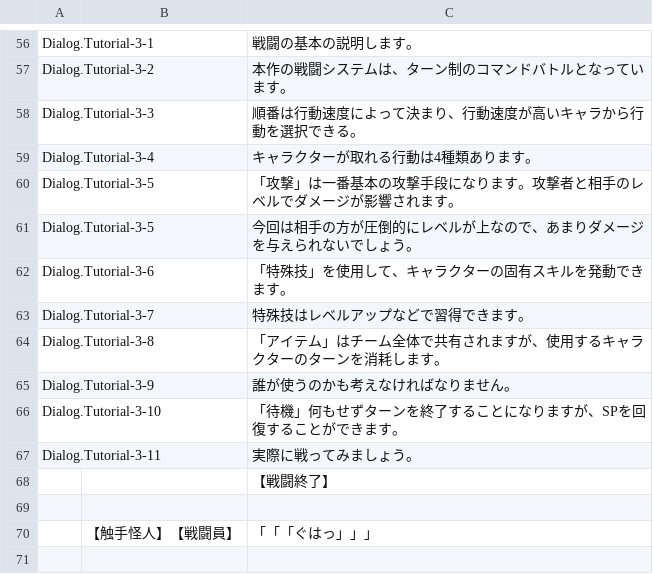
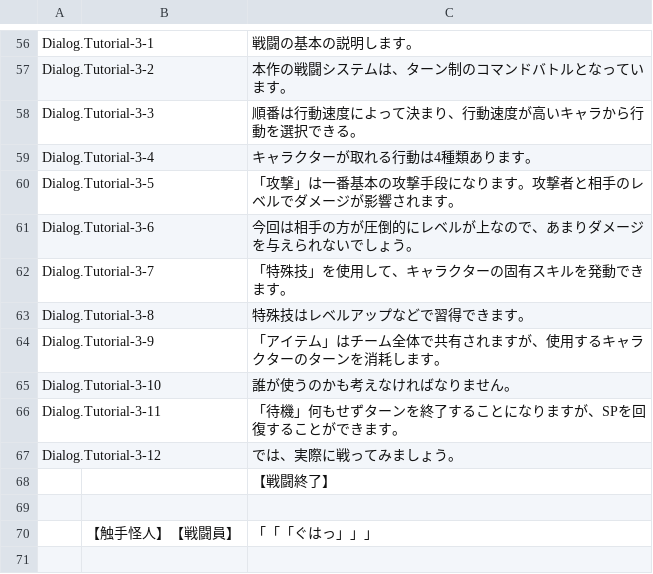
Before and after one commit to maryphun/magicheroines, a CSV file: Assets/Resources/LocalizationSheet/Dialog.Tutorial.csv, drawn as a sheet; only a part is shown, gaps mark what is left out.

```diff
--- a/Assets/Resources/LocalizationSheet/Dialog.Tutorial.csv
+++ b/Assets/Resources/LocalizationSheet/Dialog.Tutorial.csv
@@ -60,9 +60,9 @@ Dialog.Tutorial-3-4,,キャラクターが取れる行動は4種類あります
 Dialog.Tutorial-3-5,,「攻撃」は一番基本の攻撃手段になります。攻撃者と相手のレベルでダメージが影響されます。
-Dialog.Tutorial-3-5,,今回は相手の方が圧倒的にレベルが上なので、あまりダメージを与えられないでしょう。
-Dialog.Tutorial-3-6,,「特殊技」を使用して、キャラクターの固有スキルを発動できます。
-Dialog.Tutorial-3-7,,特殊技はレベルアップなどで習得できます。
-Dialog.Tutorial-3-8,,「アイテム」はチーム全体で共有されますが、使用するキャラクターのターンを消耗します。
-Dialog.Tutorial-3-9,,誰が使うのかも考えなければなりません。
-Dialog.Tutorial-3-10,,「待機」何もせずターンを終了することになりますが、SPを回復することができます。
-Dialog.Tutorial-3-11,,実際に戦ってみましょう。
+Dialog.Tutorial-3-6,,今回は相手の方が圧倒的にレベルが上なので、あまりダメージを与えられないでしょう。
+Dialog.Tutorial-3-7,,「特殊技」を使用して、キャラクターの固有スキルを発動できます。
+Dialog.Tutorial-3-8,,特殊技はレベルアップなどで習得できます。
+Dialog.Tutorial-3-9,,「アイテム」はチーム全体で共有されますが、使用するキャラクターのターンを消耗します。
+Dialog.Tutorial-3-10,,誰が使うのかも考えなければなりません。
+Dialog.Tutorial-3-11,,「待機」何もせずターンを終了することになりますが、SPを回復することができます。
+Dialog.Tutorial-3-12,,では、実際に戦ってみましょう。
 ,,【戦闘終了】
```
Also changed, not shown: 3 other files.
